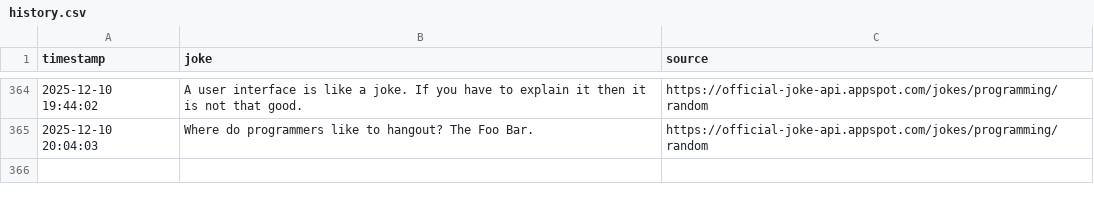
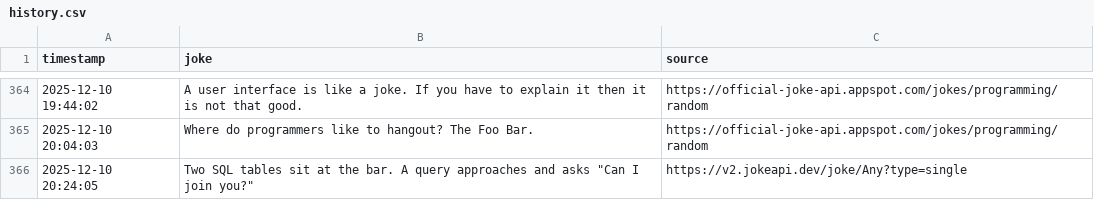
Before and after one commit to zik-uralov/daily-jokes, a CSV file: history.csv, drawn as a sheet; only a part is shown, gaps mark what is left out; the diff names each change by its address in the sheet, - before the commit and + after, or states it on an @@ line.

Commit message:
New joke fetched at 2025-12-10 20:24:05
Two SQL tables sit at the bar. A query approaches and asks "Can I join you?"

Source: https://v2.jokeapi.dev/joke/Any?type=single

```diff
--- a/history.csv
+++ b/history.csv
+row 366: 2025-12-10 20:24:05 | Two SQL tables sit at the bar. A query approaches and asks "Can I join you?" | https://v2.jokeapi.dev/joke/Any?type=single
```
Also changed, not shown: 2 other files.
